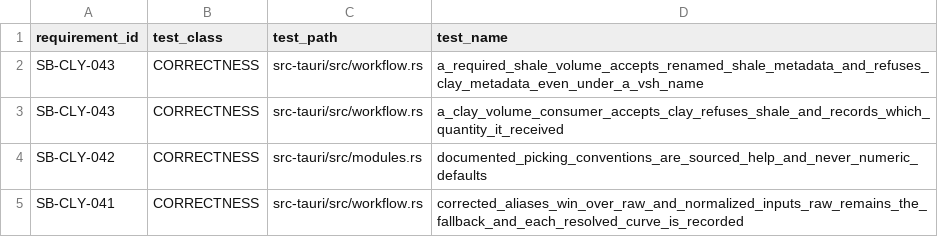
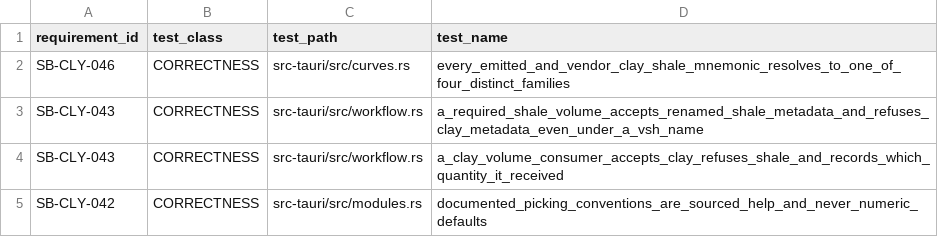
Before and after one commit to jauharst/SandiBumi, a CSV file: docs/takeover/test-evidence.csv, drawn as a sheet; only a part is shown; the shorter side is filled out with more unchanged rows; the diff names each change by its address in the sheet, - before the commit and + after, or states it on an @@ line.

```diff
--- a/docs/takeover/test-evidence.csv
+++ b/docs/takeover/test-evidence.csv
+row 2: SB-CLY-046 | CORRECTNESS | src-tauri/src/curves.rs | every_emitted_and_vendor_clay_shale_mnemonic_resolves_to_one_of_four_distinct_families
```
Also changed, not shown: docs/takeover/requirements.csv, 19 other files.
